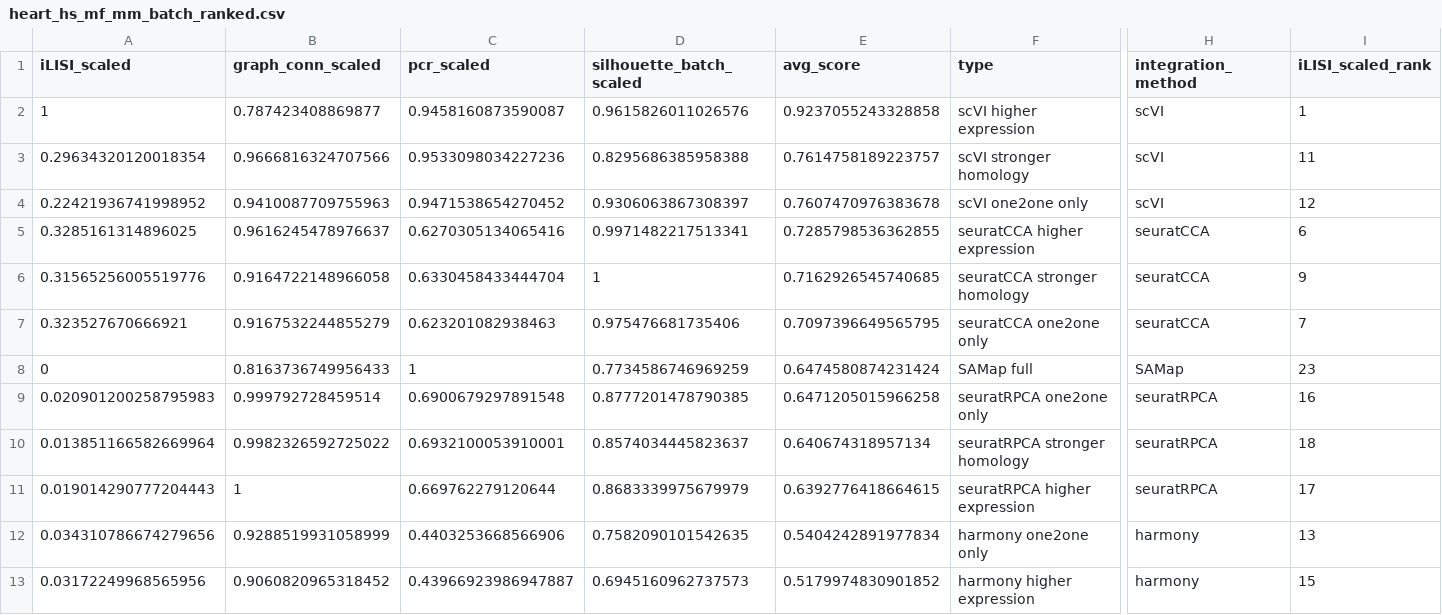
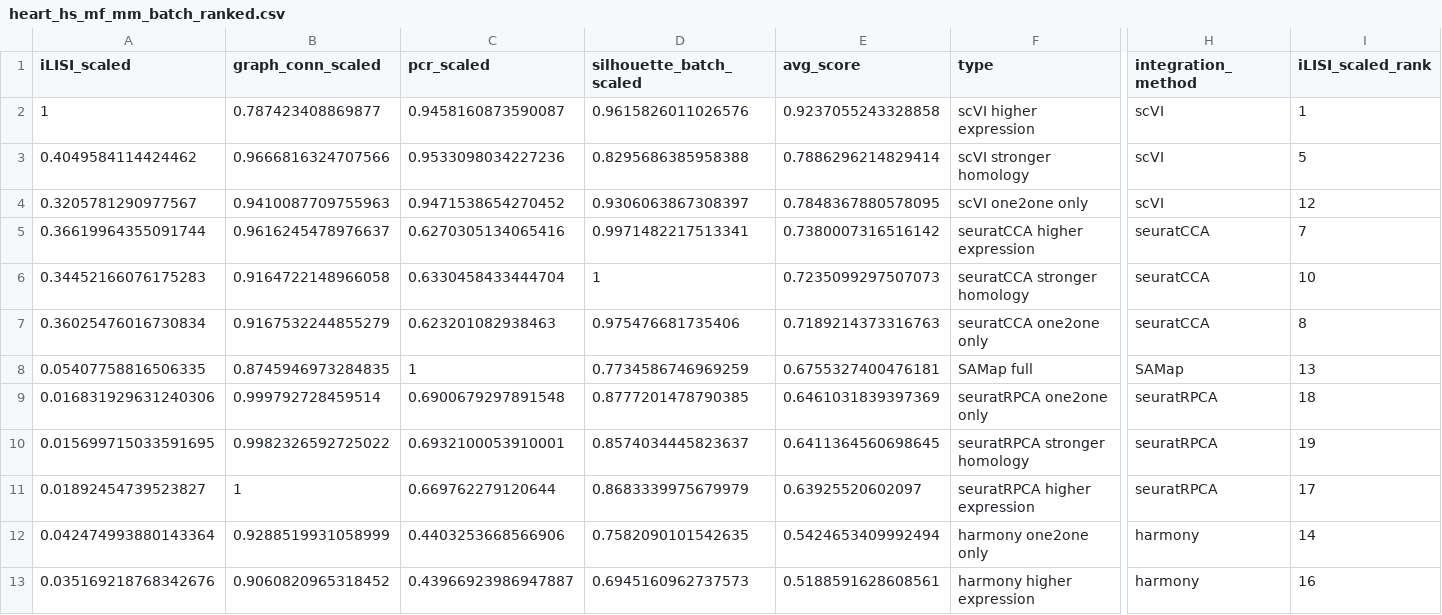
Before and after one commit to Papatheodorou-Group/BENGAL_reproducibility, a CSV file: Heart_task/heart_hs_mf_mm_batch_ranked.csv, drawn as a sheet; only a part is shown, gaps mark what is left out; the diff covers the shown part only; the diff names each change by its address in the sheet, - before the commit and + after, or states it on an @@ line.

```diff
--- a/Heart_task/heart_hs_mf_mm_batch_ranked.csv
+++ b/Heart_task/heart_hs_mf_mm_batch_ranked.csv
-A3 (iLISI_scaled): 0.29634320120018354
+A3 (iLISI_scaled): 0.4049584114424462
-E3 (avg_score): 0.7614758189223757
+E3 (avg_score): 0.7886296214829414
-I3 (iLISI_scaled_rank): 11
+I3 (iLISI_scaled_rank): 5
-A4 (iLISI_scaled): 0.22421936741998952
+A4 (iLISI_scaled): 0.3205781290977567
-E4 (avg_score): 0.7607470976383678
+E4 (avg_score): 0.7848367880578095
-A5 (iLISI_scaled): 0.3285161314896025
+A5 (iLISI_scaled): 0.36619964355091744
-E5 (avg_score): 0.7285798536362855
+E5 (avg_score): 0.7380007316516142
-I5 (iLISI_scaled_rank): 6
+I5 (iLISI_scaled_rank): 7
-A6 (iLISI_scaled): 0.31565256005519776
+A6 (iLISI_scaled): 0.34452166076175283
-E6 (avg_score): 0.7162926545740685
+E6 (avg_score): 0.7235099297507073
-I6 (iLISI_scaled_rank): 9
+I6 (iLISI_scaled_rank): 10
-A7 (iLISI_scaled): 0.323527670666921
+A7 (iLISI_scaled): 0.36025476016730834
-E7 (avg_score): 0.7097396649565795
+E7 (avg_score): 0.7189214373316763
-I7 (iLISI_scaled_rank): 7
+I7 (iLISI_scaled_rank): 8
-A8 (iLISI_scaled): 0
+A8 (iLISI_scaled): 0.05407758816506335
-B8 (graph_conn_scaled): 0.8163736749956433
+B8 (graph_conn_scaled): 0.8745946973284835
-E8 (avg_score): 0.6474580874231424
+E8 (avg_score): 0.6755327400476181
-I8 (iLISI_scaled_rank): 23
+I8 (iLISI_scaled_rank): 13
-A9 (iLISI_scaled): 0.020901200258795983
+A9 (iLISI_scaled): 0.016831929631240306
-E9 (avg_score): 0.6471205015966258
+E9 (avg_score): 0.6461031839397369
-I9 (iLISI_scaled_rank): 16
+I9 (iLISI_scaled_rank): 18
-A10 (iLISI_scaled): 0.013851166582669964
+A10 (iLISI_scaled): 0.015699715033591695
-E10 (avg_score): 0.640674318957134
+E10 (avg_score): 0.6411364560698645
-I10 (iLISI_scaled_rank): 18
+I10 (iLISI_scaled_rank): 19
-A11 (iLISI_scaled): 0.019014290777204443
+A11 (iLISI_scaled): 0.01892454739523827
-E11 (avg_score): 0.6392776418664615
+E11 (avg_score): 0.63925520602097
-A12 (iLISI_scaled): 0.034310786674279656
+A12 (iLISI_scaled): 0.042474993880143364
-E12 (avg_score): 0.5404242891977834
+E12 (avg_score): 0.5424653409992494
-I12 (iLISI_scaled_rank): 13
+I12 (iLISI_scaled_rank): 14
-A13 (iLISI_scaled): 0.03172249968565956
+A13 (iLISI_scaled): 0.035169218768342676
-E13 (avg_score): 0.5179974830901852
+E13 (avg_score): 0.5188591628608561
-I13 (iLISI_scaled_rank): 15
+I13 (iLISI_scaled_rank): 16
```
Also changed, not shown: 2 added rows, 2 removed rows and 30 edited cells elsewhere in this file, All_tasks/all_tasks_bio_ranked.csv, Heart_task/heart_hs_mf_mm_bio_ranked.csv, 22 other files.
